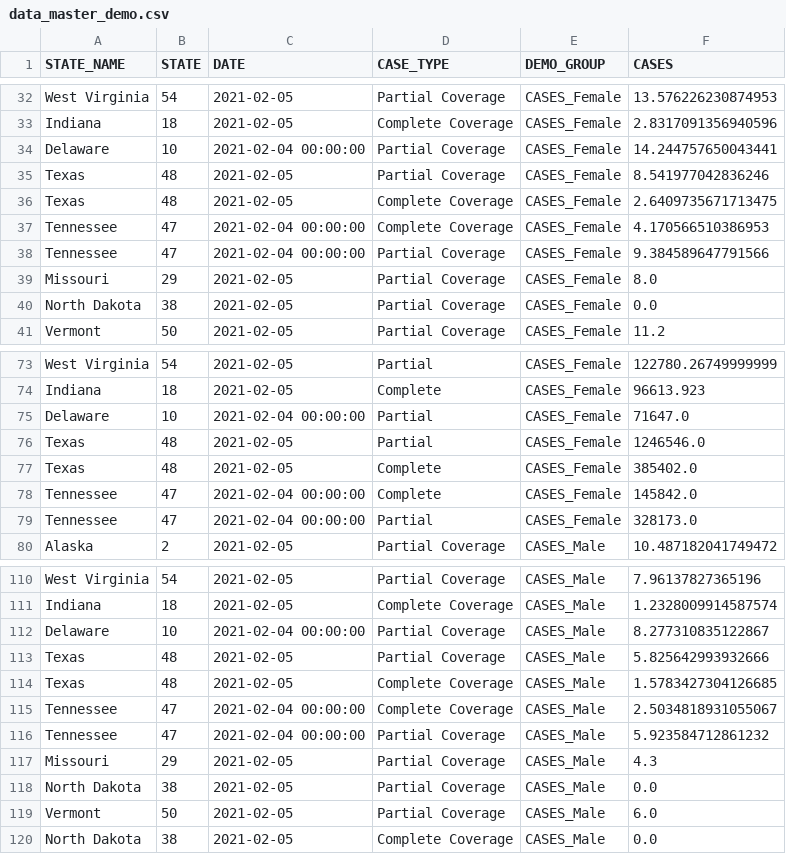
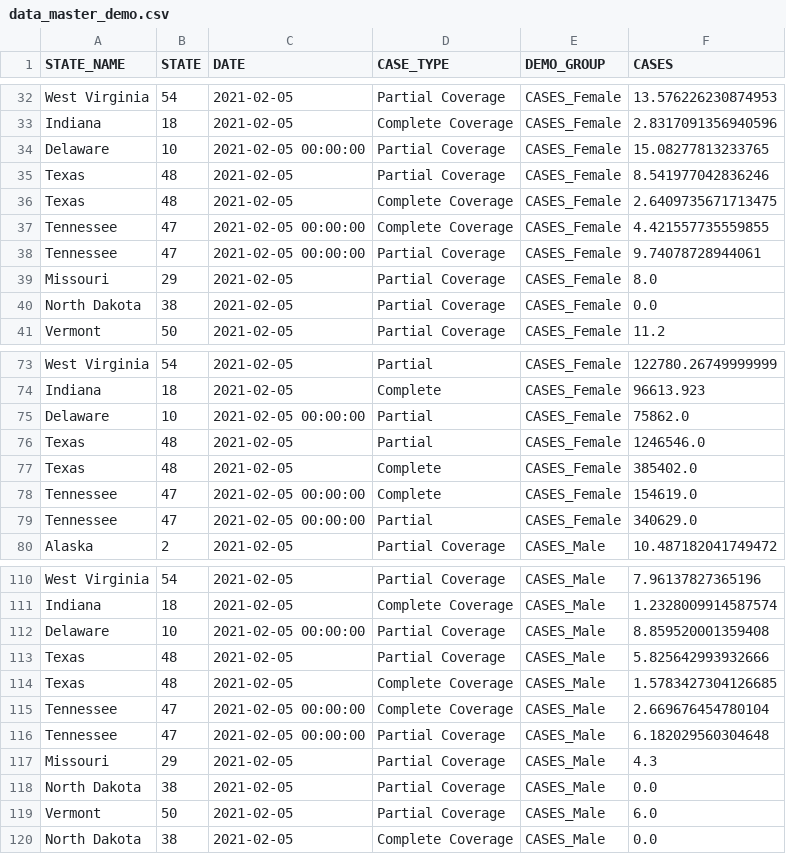
Before and after one commit to bansallab/vaccinetracking, a CSV file: vacc_data/data_master_demo.csv, drawn as a sheet; only a part is shown, gaps mark what is left out; the diff covers the shown part only.

```diff
--- a/vacc_data/data_master_demo.csv
+++ b/vacc_data/data_master_demo.csv
@@ -33,7 +33,7 @@ West Virginia,54,2021-02-05,Partial Coverage,CASES_Female,13.576226230874953
 Indiana,18,2021-02-05,Complete Coverage,CASES_Female,2.8317091356940596
-Delaware,10,2021-02-04 00:00:00,Partial Coverage,CASES_Female,14.244757650043441
+Delaware,10,2021-02-05 00:00:00,Partial Coverage,CASES_Female,15.08277813233765
 Texas,48,2021-02-05,Partial Coverage,CASES_Female,8.541977042836246
 Texas,48,2021-02-05,Complete Coverage,CASES_Female,2.6409735671713475
-Tennessee,47,2021-02-04 00:00:00,Complete Coverage,CASES_Female,4.170566510386953
-Tennessee,47,2021-02-04 00:00:00,Partial Coverage,CASES_Female,9.384589647791566
+Tennessee,47,2021-02-05 00:00:00,Complete Coverage,CASES_Female,4.421557735559855
+Tennessee,47,2021-02-05 00:00:00,Partial Coverage,CASES_Female,9.74078728944061
 Missouri,29,2021-02-05,Partial Coverage,CASES_Female,8.0
@@ -74,7 +74,7 @@ West Virginia,54,2021-02-05,Partial,CASES_Female,122780.26749999999
 Indiana,18,2021-02-05,Complete,CASES_Female,96613.923
-Delaware,10,2021-02-04 00:00:00,Partial,CASES_Female,71647.0
+Delaware,10,2021-02-05 00:00:00,Partial,CASES_Female,75862.0
 Texas,48,2021-02-05,Partial,CASES_Female,1246546.0
 Texas,48,2021-02-05,Complete,CASES_Female,385402.0
-Tennessee,47,2021-02-04 00:00:00,Complete,CASES_Female,145842.0
-Tennessee,47,2021-02-04 00:00:00,Partial,CASES_Female,328173.0
+Tennessee,47,2021-02-05 00:00:00,Complete,CASES_Female,154619.0
+Tennessee,47,2021-02-05 00:00:00,Partial,CASES_Female,340629.0
 Alaska,2,2021-02-05,Partial Coverage,CASES_Male,10.487182041749472
@@ -111,7 +111,7 @@ West Virginia,54,2021-02-05,Partial Coverage,CASES_Male,7.96137827365196
 Indiana,18,2021-02-05,Complete Coverage,CASES_Male,1.2328009914587574
-Delaware,10,2021-02-04 00:00:00,Partial Coverage,CASES_Male,8.277310835122867
+Delaware,10,2021-02-05 00:00:00,Partial Coverage,CASES_Male,8.859520001359408
 Texas,48,2021-02-05,Partial Coverage,CASES_Male,5.825642993932666
 Texas,48,2021-02-05,Complete Coverage,CASES_Male,1.5783427304126685
-Tennessee,47,2021-02-04 00:00:00,Complete Coverage,CASES_Male,2.5034818931055067
-Tennessee,47,2021-02-04 00:00:00,Partial Coverage,CASES_Male,5.923584712861232
+Tennessee,47,2021-02-05 00:00:00,Complete Coverage,CASES_Male,2.669676454780104
+Tennessee,47,2021-02-05 00:00:00,Partial Coverage,CASES_Male,6.182029560304648
 Missouri,29,2021-02-05,Partial Coverage,CASES_Male,4.3
```
Also changed, not shown: 170 edited cells elsewhere in this file, vacc_data/data_master_county.csv.
